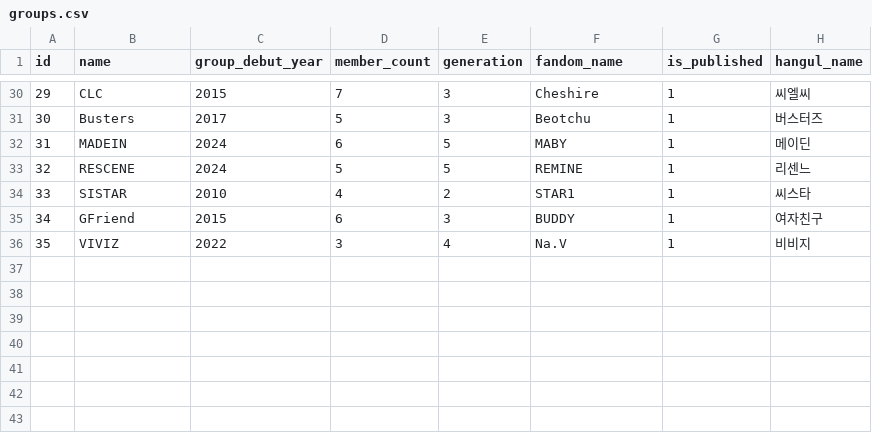
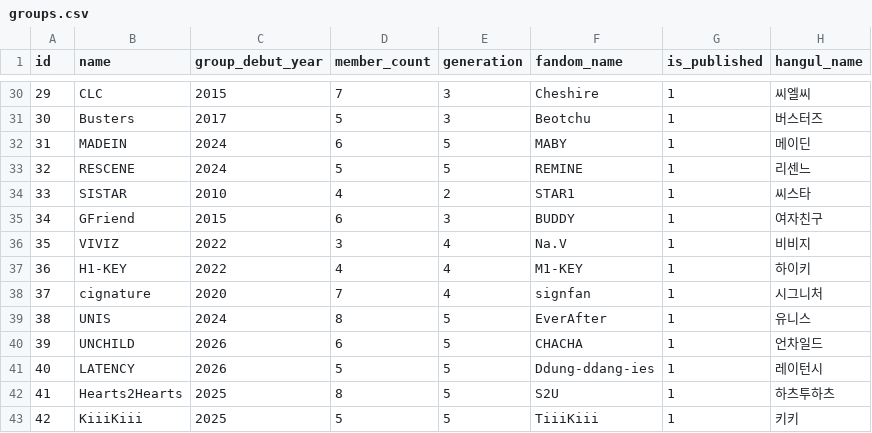
Before and after one commit to ThiagoRoss1/Kpopit, a CSV file: kpopit-backend/data/groups.csv, drawn as a sheet; only a part is shown, gaps mark what is left out.

```diff
--- a/kpopit-backend/data/groups.csv
+++ b/kpopit-backend/data/groups.csv
@@ -36 +36,8 @@ id,name,group_debut_year,member_count,generation,fandom_name,is_published,hangul
 35,VIVIZ,2022,3,4,Na.V,1,비비지
+36,H1-KEY,2022,4,4,M1-KEY,1,하이키
+37,cignature,2020,7,4,signfan,1,시그니처
+38,UNIS,2024,8,5,EverAfter,1,유니스
+39,UNCHILD,2026,6,5,CHACHA,1,언차일드
+40,LATENCY,2026,5,5,Ddung-ddang-ies,1,레이턴시
+41,Hearts2Hearts,2025,8,5,S2U,1,하츠투하츠
+42,KiiiKiii,2025,5,5,TiiiKiii,1,키키
```
Also changed, not shown: kpopit-backend/data/collection_group_eligibility.csv, kpopit-backend/data/group_company_affiliation.csv, 3 other files.
